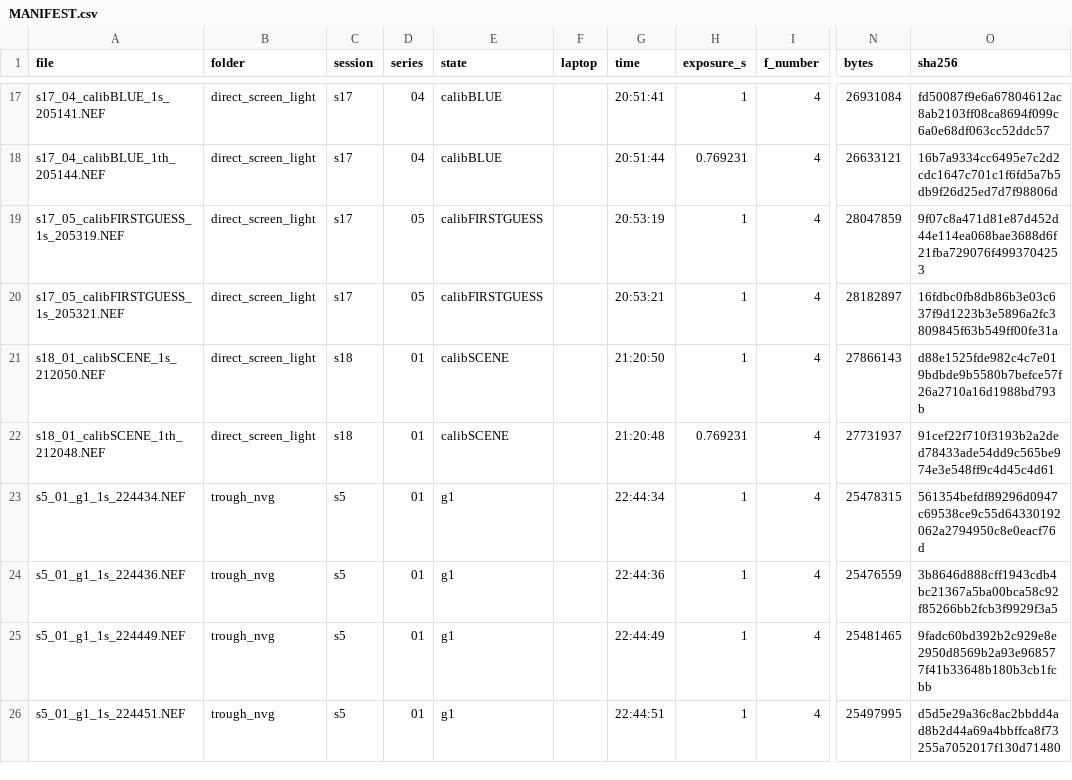
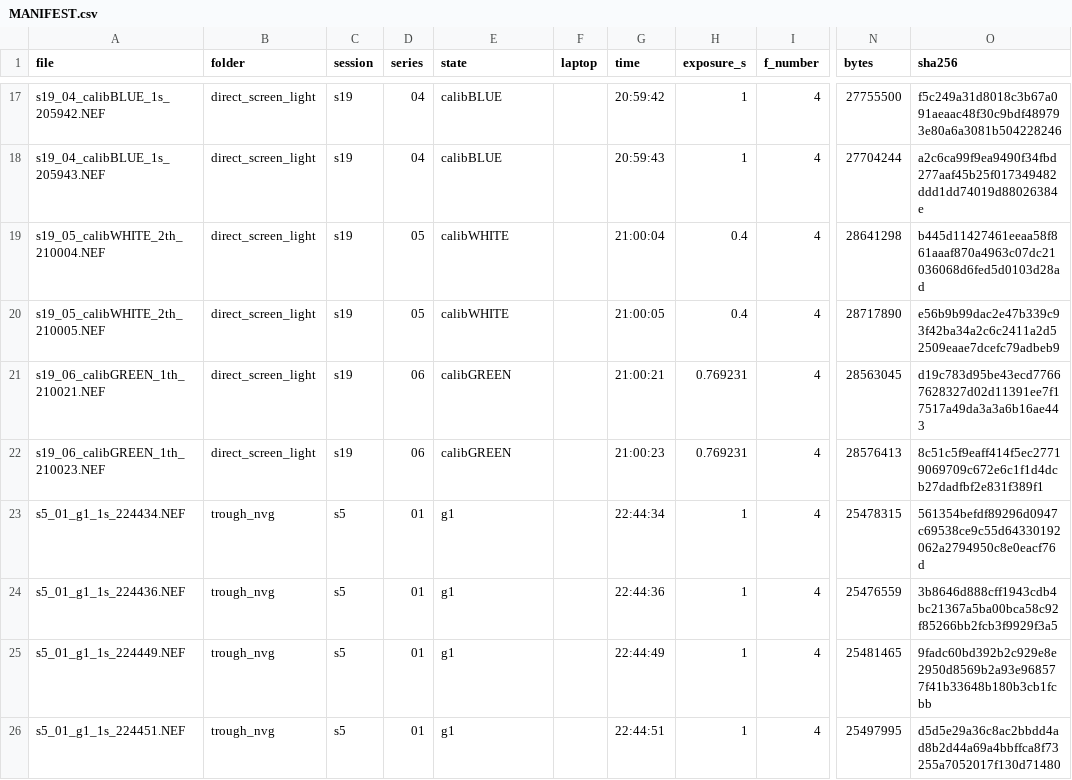
Before and after one commit to DerSpeedMann/FODANVI_Scripts, a CSV file: data/photometry/nikon/MANIFEST.csv, drawn as a sheet; only a part is shown, gaps mark what is left out; the diff covers the shown part only; the diff names each change by its address in the sheet, - before the commit and + after, or states it on an @@ line.

Commit message:
recalculation with new scene color images

```diff
--- a/data/photometry/nikon/MANIFEST.csv
+++ b/data/photometry/nikon/MANIFEST.csv
-A17 (file): s17_04_calibBLUE_1s_205141.NEF
+A17 (file): s19_04_calibBLUE_1s_205942.NEF
-C17:C20 (session): s17
+C17:C20 (session): s19
-G17 (time): 20:51:41
+G17 (time): 20:59:42
-N17 (bytes): 26931084
+N17 (bytes): 27755500
-O17 (sha256): fd50087f9e6a67804612ac8ab2103ff08ca8694f099c6a0e68df063cc52ddc57
+O17 (sha256): f5c249a31d8018c3b67a091aeaac48f30c9bdf489793e80a6a3081b504228246
-A18 (file): s17_04_calibBLUE_1th_205144.NEF
+A18 (file): s19_04_calibBLUE_1s_205943.NEF
-G18 (time): 20:51:44
+G18 (time): 20:59:43
-H18 (exposure_s): 0.769231
+H18 (exposure_s): 1
-N18 (bytes): 26633121
+N18 (bytes): 27704244
-O18 (sha256): 16b7a9334cc6495e7c2d2cdc1647c701c1f6fd5a7b5db9f26d25ed7d7f98806d
+O18 (sha256): a2c6ca99f9ea9490f34fbd277aaf45b25f017349482ddd1dd74019d88026384e
-A19 (file): s17_05_calibFIRSTGUESS_1s_205319.NEF
+A19 (file): s19_05_calibWHITE_2th_210004.NEF
-E19:E20 (state): calibFIRSTGUESS
+E19:E20 (state): calibWHITE
-G19 (time): 20:53:19
+G19 (time): 21:00:04
-H19:H20 (exposure_s): 1
+H19:H20 (exposure_s): 0.4
-N19 (bytes): 28047859
+N19 (bytes): 28641298
-O19 (sha256): 9f07c8a471d81e87d452d44e114ea068bae3688d6f21fba729076f4993704253
+O19 (sha256): b445d11427461eeaa58f861aaaf870a4963c07dc21036068d6fed5d0103d28ad
-A20 (file): s17_05_calibFIRSTGUESS_1s_205321.NEF
+A20 (file): s19_05_calibWHITE_2th_210005.NEF
-G20 (time): 20:53:21
+G20 (time): 21:00:05
-N20 (bytes): 28182897
+N20 (bytes): 28717890
-O20 (sha256): 16fdbc0fb8db86b3e03c637f9d1223b3e5896a2fc3809845f63b549ff00fe31a
+O20 (sha256): e56b9b99dac2e47b339c93f42ba34a2c6c2411a2d52509eaae7dcefc79adbeb9
-A21 (file): s18_01_calibSCENE_1s_212050.NEF
+A21 (file): s19_06_calibGREEN_1th_210021.NEF
-C21:C22 (session): s18
+C21:C22 (session): s19
-D21:D22 (series): 01
+D21:D22 (series): 06
-E21:E22 (state): calibSCENE
+E21:E22 (state): calibGREEN
-G21 (time): 21:20:50
+G21 (time): 21:00:21
-H21 (exposure_s): 1
+H21 (exposure_s): 0.769231
-N21 (bytes): 27866143
+N21 (bytes): 28563045
-O21 (sha256): d88e1525fde982c4c7e019bdbde9b5580b7befce57f26a2710a16d1988bd793b
+O21 (sha256): d19c783d95be43ecd77667628327d02d11391ee7f17517a49da3a3a6b16ae443
-A22 (file): s18_01_calibSCENE_1th_212048.NEF
+A22 (file): s19_06_calibGREEN_1th_210023.NEF
-G22 (time): 21:20:48
+G22 (time): 21:00:23
-N22 (bytes): 27731937
+N22 (bytes): 28576413
-O22 (sha256): 91cef22f710f3193b2a2ded78433ade54dd9c565be974e3e548ff9c4d45c4d61
+O22 (sha256): 8c51c5f9eaff414f5ec27719069709c672e6c1f1d4dcb27dadfbf2e831f389f1
```
Also changed, not shown: 41 edited cells elsewhere in this file, data/photometry/nikon/gain_table.csv, data/photometry/nikon/result_table_scene.csv, 18 other files.
